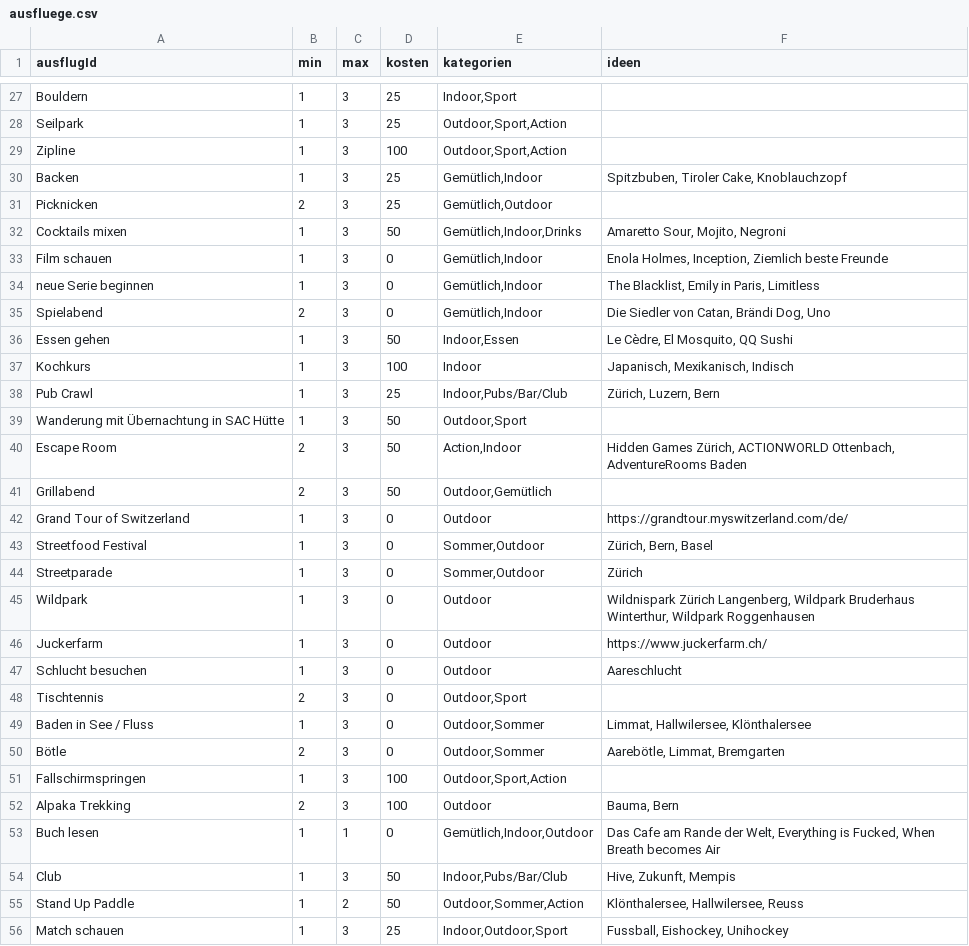
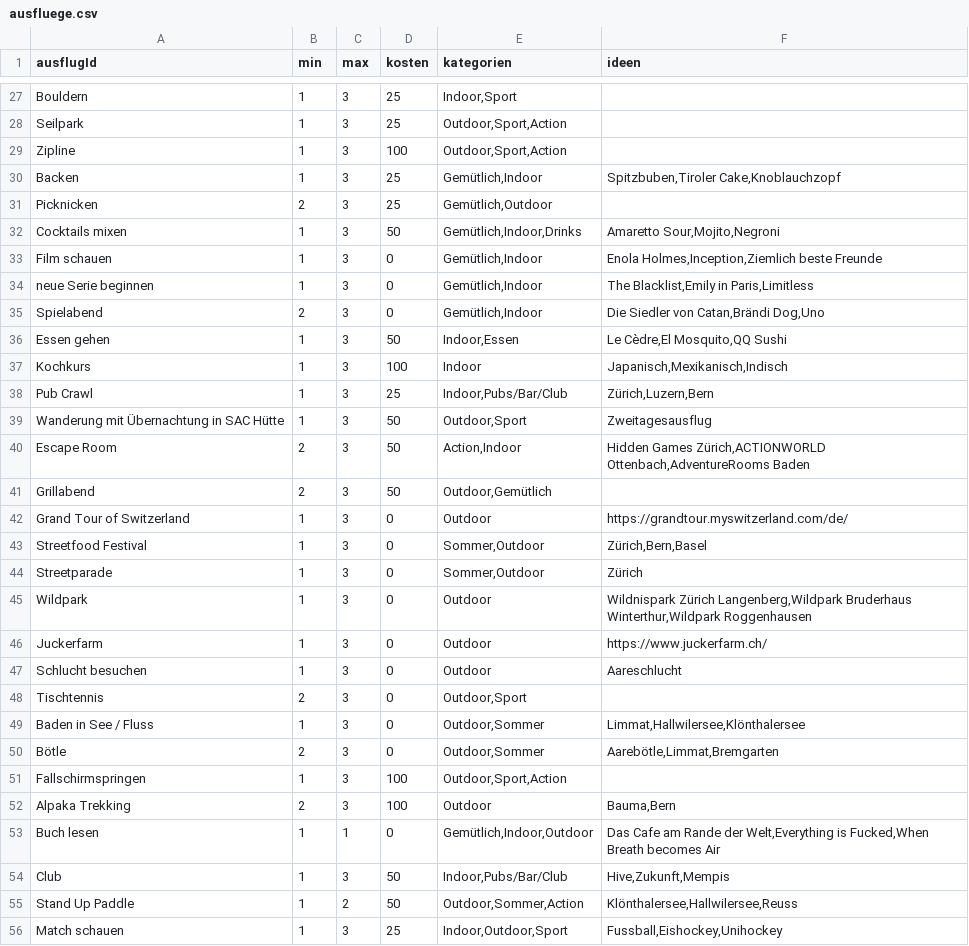
Before and after one commit to annabanana2000/pro_2, a CSV file: ausfluege/ausfluege.csv, drawn as a sheet; only a part is shown, gaps mark what is left out; the diff covers the shown part only.

```diff
--- a/ausfluege/ausfluege.csv
+++ b/ausfluege/ausfluege.csv
@@ -29,18 +29,18 @@ Seilpark;1;3;25;Outdoor,Sport,Action;
 Zipline;1;3;100;Outdoor,Sport,Action;
-Backen;1;3;25;Gemütlich,Indoor;Spitzbuben, Tiroler Cake, Knoblauchzopf
+Backen;1;3;25;Gemütlich,Indoor;Spitzbuben,Tiroler Cake,Knoblauchzopf
 Picknicken;2;3;25;Gemütlich,Outdoor;
-Cocktails mixen;1;3;50;Gemütlich,Indoor,Drinks;Amaretto Sour, Mojito, Negroni
-Film schauen;1;3;0;Gemütlich,Indoor;Enola Holmes, Inception, Ziemlich beste Freunde
-neue Serie beginnen;1;3;0;Gemütlich,Indoor;The Blacklist, Emily in Paris, Limitless
-Spielabend;2;3;0;Gemütlich,Indoor;Die Siedler von Catan, Brändi Dog, Uno
-Essen gehen;1;3;50;Indoor,Essen;Le Cèdre, El Mosquito, QQ Sushi
-Kochkurs;1;3;100;Indoor;Japanisch, Mexikanisch, Indisch
-Pub Crawl;1;3;25;Indoor,Pubs/Bar/Club;Zürich, Luzern, Bern
-Wanderung mit Übernachtung in SAC Hütte;1;3;50;Outdoor,Sport;
-Escape Room;2;3;50;Action,Indoor;Hidden Games Zürich, ACTIONWORLD Ottenbach, AdventureRooms Baden
+Cocktails mixen;1;3;50;Gemütlich,Indoor,Drinks;Amaretto Sour,Mojito,Negroni
+Film schauen;1;3;0;Gemütlich,Indoor;Enola Holmes,Inception,Ziemlich beste Freunde
+neue Serie beginnen;1;3;0;Gemütlich,Indoor;The Blacklist,Emily in Paris,Limitless
+Spielabend;2;3;0;Gemütlich,Indoor;Die Siedler von Catan,Brändi Dog,Uno
+Essen gehen;1;3;50;Indoor,Essen;Le Cèdre,El Mosquito,QQ Sushi
+Kochkurs;1;3;100;Indoor;Japanisch,Mexikanisch,Indisch
+Pub Crawl;1;3;25;Indoor,Pubs/Bar/Club;Zürich,Luzern,Bern
+Wanderung mit Übernachtung in SAC Hütte;1;3;50;Outdoor,Sport;Zweitagesausflug
+Escape Room;2;3;50;Action,Indoor;Hidden Games Zürich,ACTIONWORLD Ottenbach,AdventureRooms Baden
 Grillabend;2;3;50;Outdoor,Gemütlich;
 Grand Tour of Switzerland;1;3;0;Outdoor;https://grandtour.myswitzerland.com/de/
-Streetfood Festival;1;3;0;Sommer,Outdoor;Zürich, Bern, Basel
+Streetfood Festival;1;3;0;Sommer,Outdoor;Zürich,Bern,Basel
 Streetparade;1;3;0;Sommer,Outdoor;Zürich
-Wildpark;1;3;0;Outdoor;Wildnispark Zürich Langenberg, Wildpark Bruderhaus Winterthur, Wildpark Roggenhausen
+Wildpark;1;3;0;Outdoor;Wildnispark Zürich Langenberg,Wildpark Bruderhaus Winterthur,Wildpark Roggenhausen
 Juckerfarm;1;3;0;Outdoor;https://www.juckerfarm.ch/
@@ -48,9 +48,9 @@ Schlucht besuchen;1;3;0;Outdoor;Aareschlucht
 Tischtennis;2;3;0;Outdoor,Sport;
-Baden in See / Fluss;1;3;0;Outdoor,Sommer;Limmat, Hallwilersee, Klönthalersee
-Bötle;2;3;0;Outdoor,Sommer;Aarebötle, Limmat, Bremgarten
+Baden in See / Fluss;1;3;0;Outdoor,Sommer;Limmat,Hallwilersee,Klönthalersee
+Bötle;2;3;0;Outdoor,Sommer;Aarebötle,Limmat,Bremgarten
 Fallschirmspringen;1;3;100;Outdoor,Sport,Action;
-Alpaka Trekking;2;3;100;Outdoor;Bauma, Bern
-Buch lesen;1;1;0;Gemütlich,Indoor,Outdoor;Das Cafe am Rande der Welt, Everything is Fucked, When Breath becomes Air
-Club;1;3;50;Indoor,Pubs/Bar/Club;Hive, Zukunft, Mempis
-Stand Up Paddle;1;2;50;Outdoor,Sommer,Action;Klönthalersee, Hallwilersee, Reuss
-Match schauen;1;3;25;Indoor,Outdoor,Sport;Fussball, Eishockey, Unihockey
+Alpaka Trekking;2;3;100;Outdoor;Bauma,Bern
+Buch lesen;1;1;0;Gemütlich,Indoor,Outdoor;Das Cafe am Rande der Welt,Everything is Fucked,When Breath becomes Air
+Club;1;3;50;Indoor,Pubs/Bar/Club;Hive,Zukunft,Mempis
+Stand Up Paddle;1;2;50;Outdoor,Sommer,Action;Klönthalersee,Hallwilersee,Reuss
+Match schauen;1;3;25;Indoor,Outdoor,Sport;Fussball,Eishockey,Unihockey
```
Also changed, not shown: 18 edited cells elsewhere in this file, ausfluege/parameter.csv, 8 other files.
